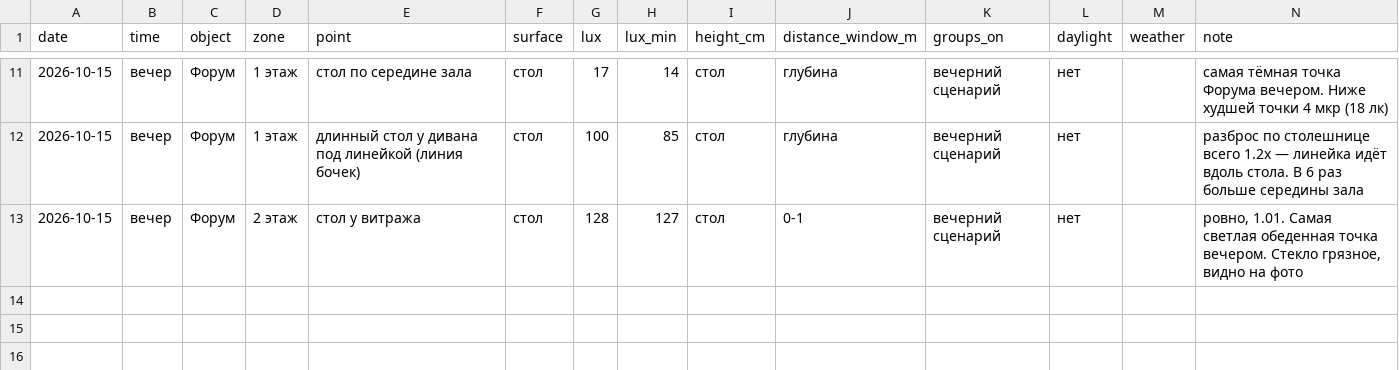
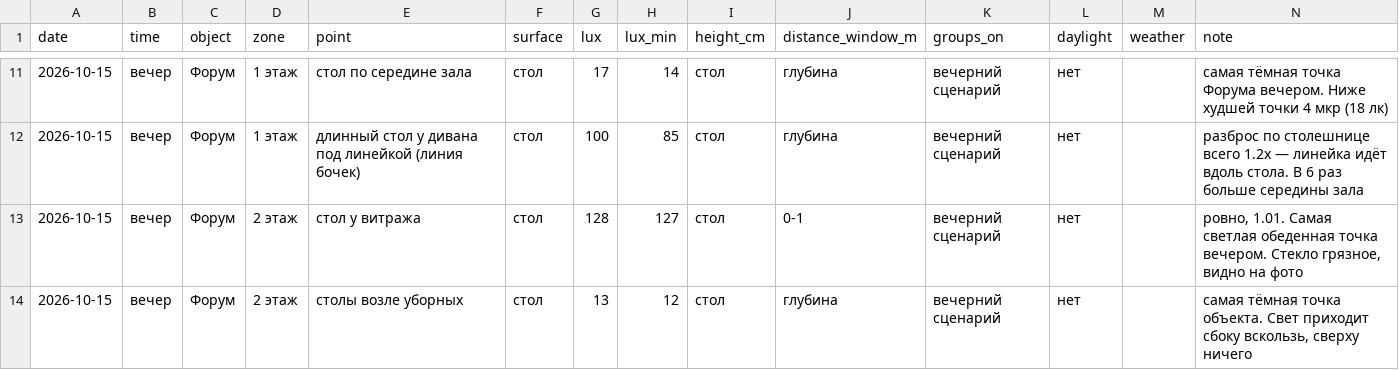
Before and after one commit to Asanov17-art/My-project, a CSV file: chechil-sensory-os/measurements/2026-10-14_forum_light.csv, drawn as a sheet; only a part is shown, gaps mark what is left out; the diff names each change by its address in the sheet, - before the commit and + after, or states it on an @@ line.

```diff
--- a/chechil-sensory-os/measurements/2026-10-14_forum_light.csv
+++ b/chechil-sensory-os/measurements/2026-10-14_forum_light.csv
+row 14: 2026-10-15 | вечер | Форум | 2 этаж | столы возле уборных | стол | 13 | 12 | стол | глубина | вечерний сценарий | нет |  | самая тёмная точка объекта. Свет приходит сбоку вскользь, сверху ничего
```
Also changed, not shown: 1 other file.
